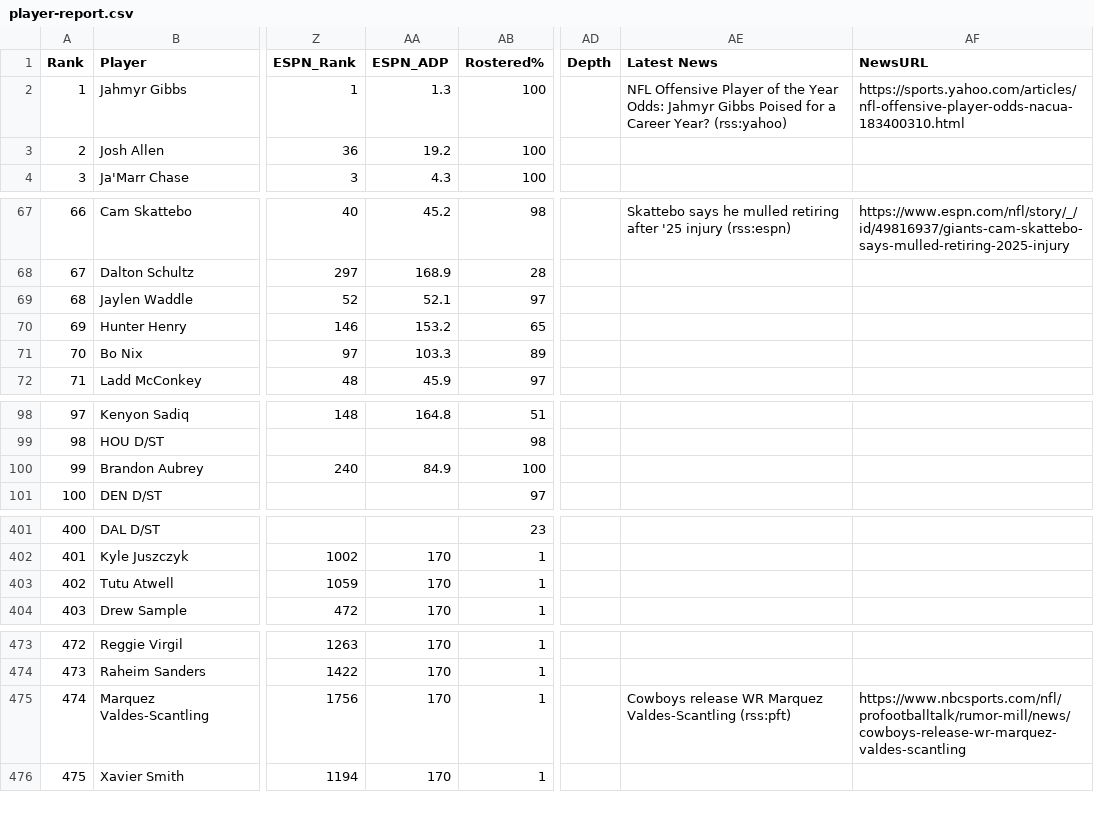
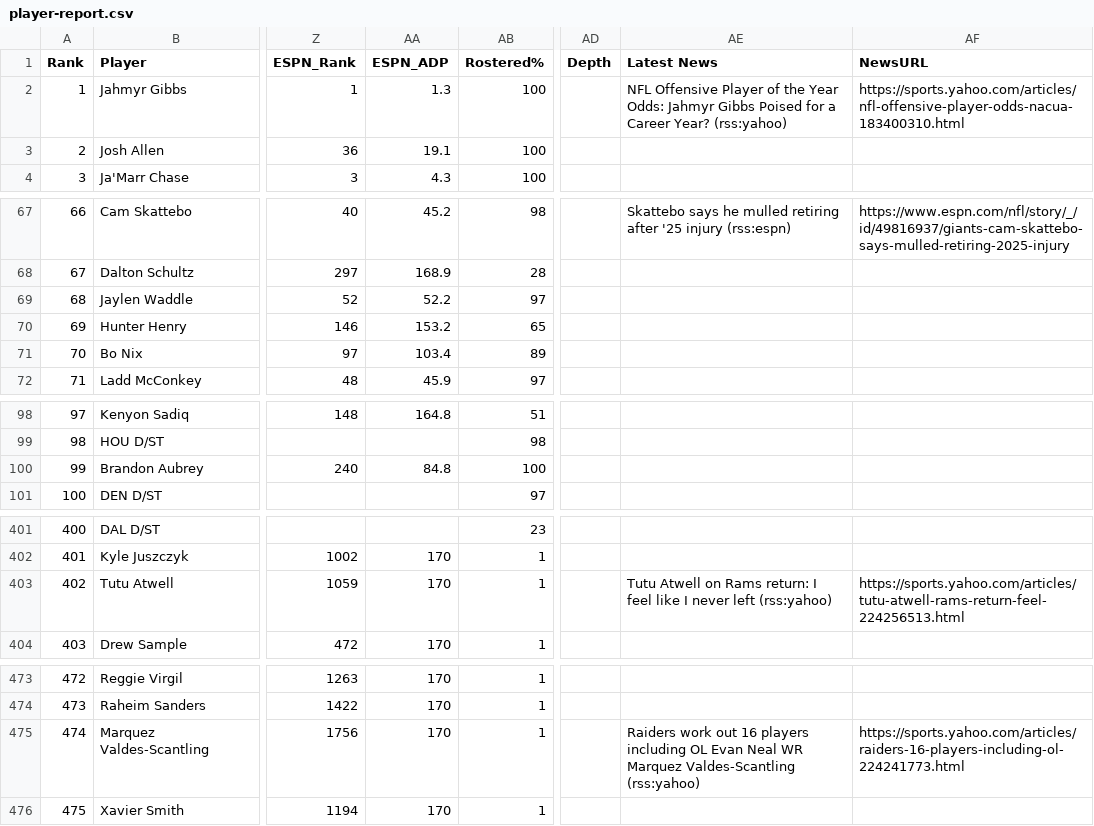
Before and after one commit to HelloHowAreYouHaveANiceDay/ff-assistant, a CSV file: data/player-report.csv, drawn as a sheet; only a part is shown, gaps mark what is left out; the diff covers the shown part only; the diff names each change by its address in the sheet, - before the commit and + after, or states it on an @@ line.

```diff
--- a/data/player-report.csv
+++ b/data/player-report.csv
-AA3 (ESPN_ADP): 19.2
+AA3 (ESPN_ADP): 19.1
-AA69 (ESPN_ADP): 52.1
+AA69 (ESPN_ADP): 52.2
-AA71 (ESPN_ADP): 103.3
+AA71 (ESPN_ADP): 103.4
-AA100 (ESPN_ADP): 84.9
+AA100 (ESPN_ADP): 84.8
-AE403 (Latest News): (empty)
+AE403 (Latest News): Tutu Atwell on Rams return: I feel like I never left (rss:yahoo)
-AF403 (NewsURL): (empty)
+AF403 (NewsURL): https://sports.yahoo.com/articles/tutu-atwell-rams-return-feel-224256513.html
-AE475 (Latest News): Cowboys release WR Marquez Valdes-Scantling (rss:pft)
+AE475 (Latest News): Raiders work out 16 players including OL Evan Neal WR Marquez Valdes-Scantling (rss:yahoo)
-AF475 (NewsURL): https://www.nbcsports.com/nfl/profootballtalk/rumor-mill/news/cowboys-release-wr-marquez-valdes-scantling
+AF475 (NewsURL): https://sports.yahoo.com/articles/raiders-16-players-including-ol-224241773.html
```
Also changed, not shown: 35 edited cells elsewhere in this file, data/player-news.csv, data/values.csv, 9 other files.
